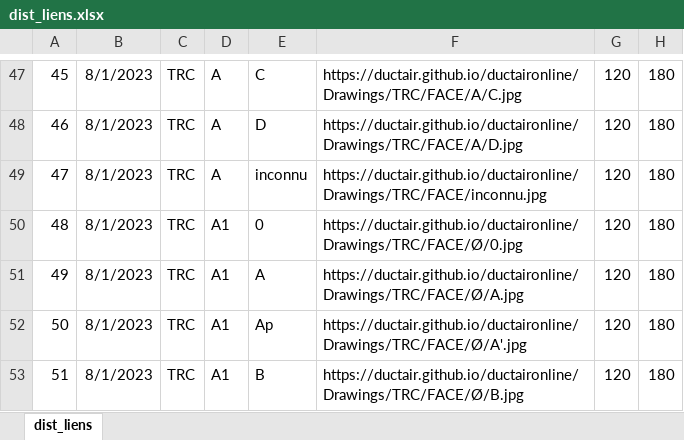
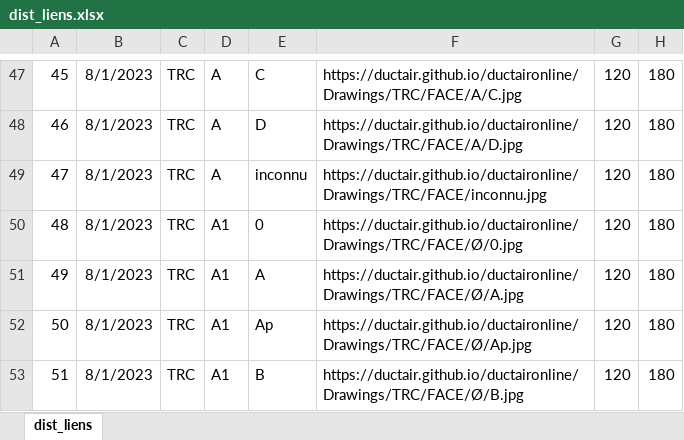
Before and after one commit to ductair/ductaironline, an Excel workbook: Remote/Commun/dist_liens.xlsx, sheet dist_liens, drawn as a sheet; only a part is shown, gaps mark what is left out; values as stored, in another font and other column widths than the file's, no borders; the diff covers the shown part only; the diff names each change by its address in the sheet, - before the commit and + after, or states it on an @@ line.

```diff
--- a/Remote/Commun/dist_liens.xlsx (sheet dist_liens)
+++ b/Remote/Commun/dist_liens.xlsx (sheet dist_liens)
-F52: https://ductair.github.io/ductaironline/Drawings/TRC/FACE/Ø/A'.jpg
+F52: https://ductair.github.io/ductaironline/Drawings/TRC/FACE/Ø/Ap.jpg
```
Also changed, not shown: 23 edited cells and cell formats elsewhere in this sheet, 8 other files.
